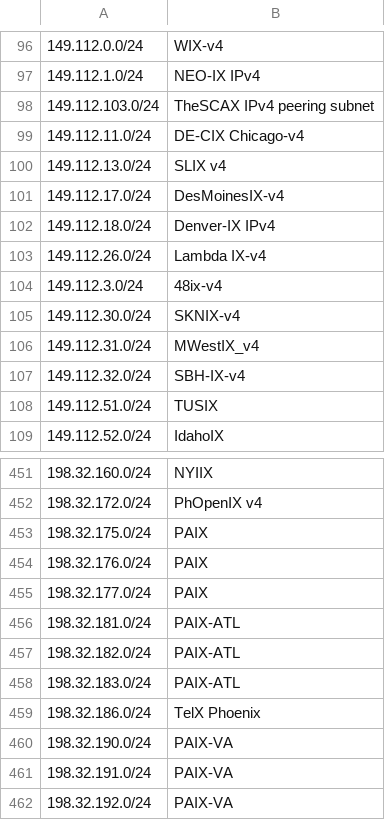
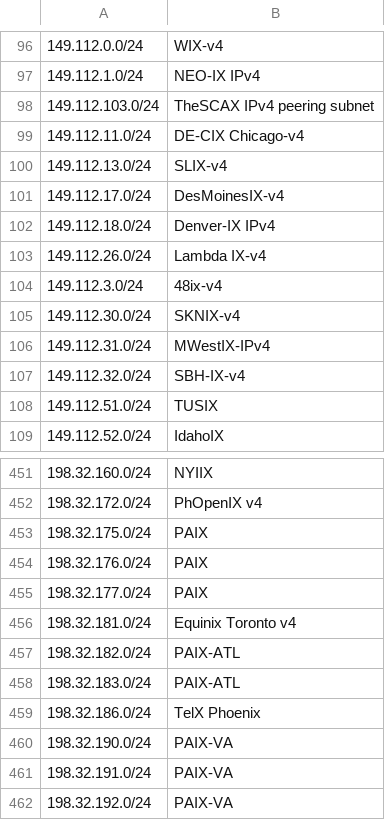
Before and after one commit to haensen/ix-networks, a CSV file: ix_ip4.csv, drawn as a sheet; only a part is shown, gaps mark what is left out; the diff names each change by its address in the sheet, - before the commit and + after, or states it on an @@ line.

```diff
--- a/ix_ip4.csv
+++ b/ix_ip4.csv
-B100: SLIX v4
+B100: SLIX-v4
-B106: MWestIX_v4
+B106: MWestIX-IPv4
-B456: PAIX-ATL
+B456: Equinix Toronto v4
```
Also changed, not shown: ix_ip6.csv.
